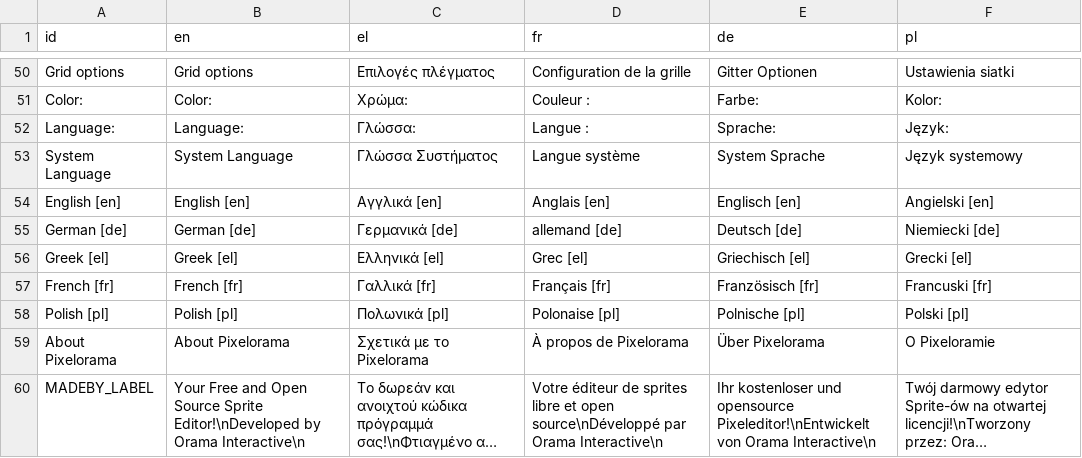
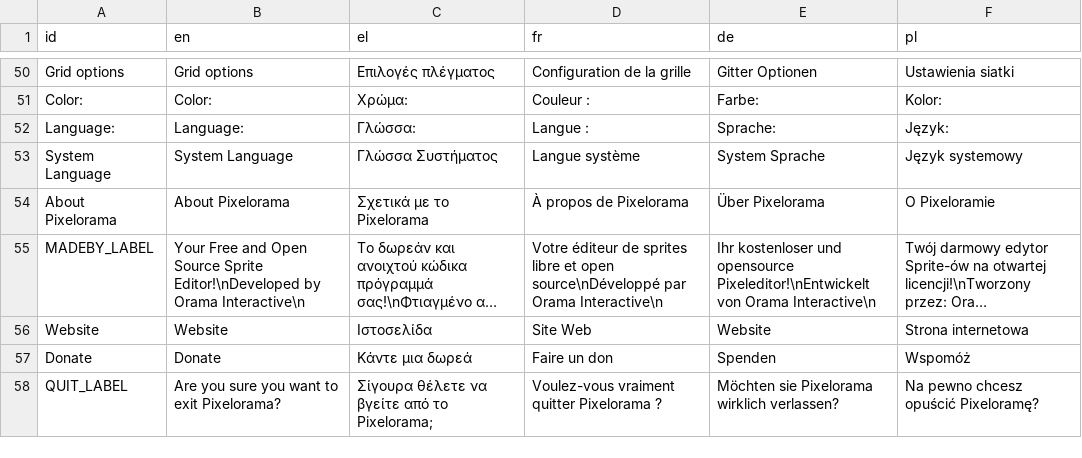
Before and after one commit to Orama-Interactive/Pixelorama, a CSV file: Translations/#Translations.csv, drawn as a sheet; only a part is shown, gaps mark what is left out; the shorter side is filled out with more unchanged rows; long unchanged cells end in …; the diff names each change by its address in the sheet, - before the commit and + after, or states it on an @@ line.

```diff
--- a/Translations/#Translations.csv
+++ b/Translations/#Translations.csv
-row 54: English [en] | English [en] | Αγγλικά [en] | Anglais [en] | Englisch [en] | Angielski [en]
-row 55: German [de] | German [de] | Γερμανικά [de] | allemand [de] | Deutsch [de] | Niemiecki [de]
-row 56: Greek [el] | Greek [el] | Ελληνικά [el] | Grec [el] | Griechisch [el] | Grecki [el]
-row 57: French [fr] | French [fr] | Γαλλικά [fr] | Français [fr] | Französisch [fr] | Francuski [fr]
-row 58: Polish [pl] | Polish [pl] | Πολωνικά [pl] | Polonaise [pl] | Polnische [pl] | Polski [pl]
```
Also changed, not shown: 1 other file.
